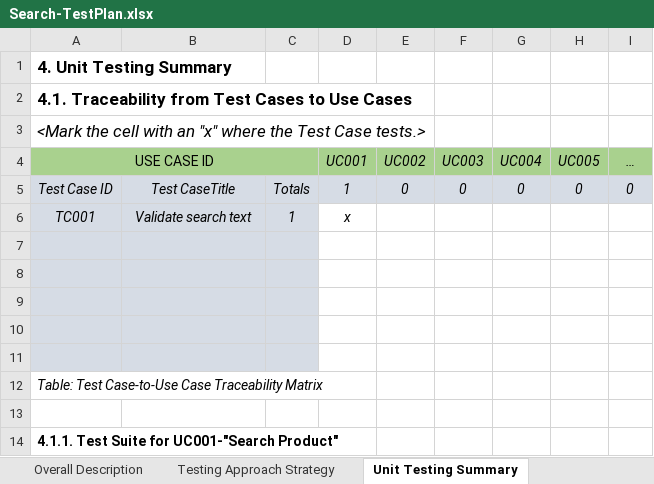
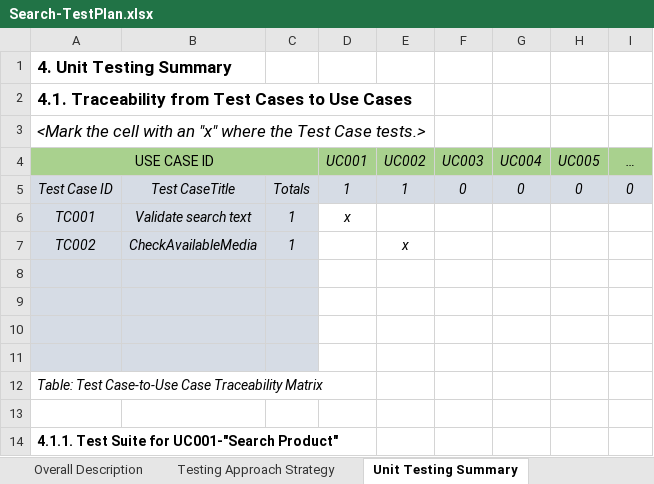
Before and after one commit to BuiHoangTu/TKXDPM.KHMT.20231-23, an Excel workbook: Unit Test/Search-TestPlan.xlsx, sheet Unit Testing Summary, drawn as a sheet; only a part is shown; values as stored, in another font and other column widths than the file's, no borders; the diff names each change by its address in the sheet, - before the commit and + after, or states it on an @@ line.

```diff
--- a/Unit Test/Search-TestPlan.xlsx (sheet Unit Testing Summary)
+++ b/Unit Test/Search-TestPlan.xlsx (sheet Unit Testing Summary)
-E5: 0
+E5: 1
-row 7: (empty)
+row 7: TC002 | CheckAvailableMedia | 1 |  | x
```
Also changed, not shown: 4 other files.
